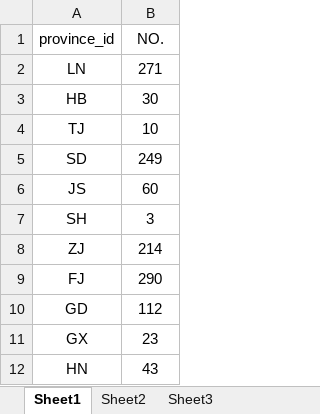
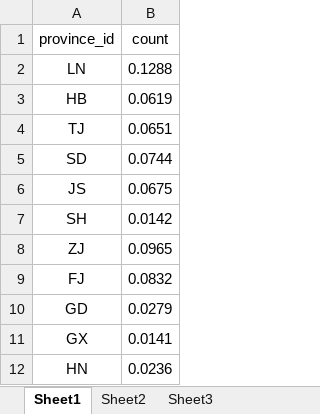
Before and after one commit to OHI-Science/chn, an Excel workbook: province2015/pre-proc/2_AO/6B_ao_apc.xlsx, sheet Sheet1, drawn as a sheet; values as stored, in another font and other column widths than the file's, no borders; the diff names each change by its address in the sheet, - before the commit and + after, or states it on an @@ line.

```diff
--- a/province2015/pre-proc/2_AO/6B_ao_apc.xlsx (sheet Sheet1)
+++ b/province2015/pre-proc/2_AO/6B_ao_apc.xlsx (sheet Sheet1)
-B1: NO.
+B1: count
-B2 (count): 271
+B2 (count): 0.1288
-B3 (count): 30
+B3 (count): 0.0619
-B4 (count): 10
+B4 (count): 0.0651
-B5 (count): 249
+B5 (count): 0.0744
-B6 (count): 60
+B6 (count): 0.0675
-B7 (count): 3
+B7 (count): 0.0142
-B8 (count): 214
+B8 (count): 0.0965
-B9 (count): 290
+B9 (count): 0.0832
-B10 (count): 112
+B10 (count): 0.0279
-B11 (count): 23
+B11 (count): 0.0141
-B12 (count): 43
+B12 (count): 0.0236
```
Also changed, not shown: province2015/pre-proc/2_AO/6B_ao_afc.xlsx, 53 other files.
